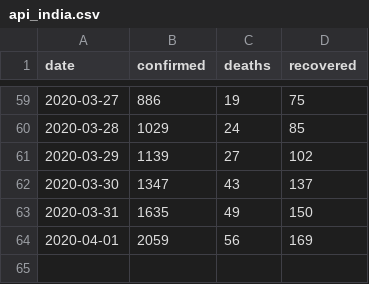
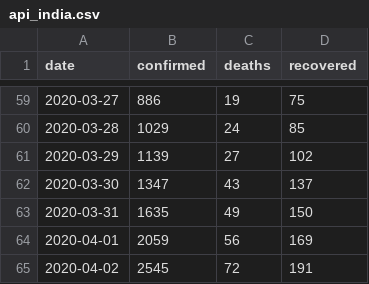
Before and after one commit to dc-aichara/COVID19-India-Tracker, a CSV file: data/api_india.csv, drawn as a sheet; only a part is shown, gaps mark what is left out.

```diff
--- a/data/api_india.csv
+++ b/data/api_india.csv
@@ -64 +64,2 @@ date,confirmed,deaths,recovered
 2020-04-01,2059,56,169
+2020-04-02,2545,72,191
```
Also changed, not shown: data/2020.04.02_moh_india.csv, 3 other files.
